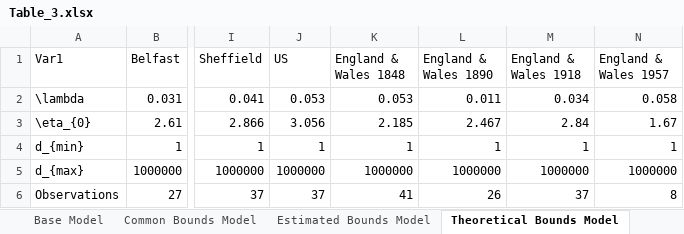
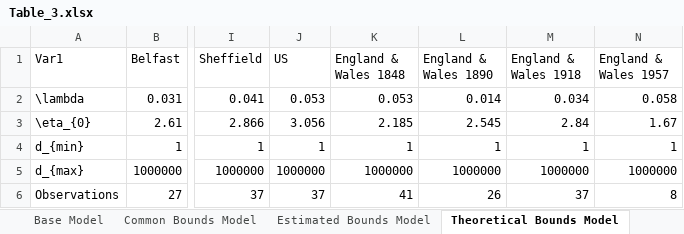
Before and after one commit to maxschr90/Schroeder-et-al.-2021--How-long-do-pandemics-last-, an Excel workbook: Figures/Table_3.xlsx, sheet Theoretical Bounds Model, drawn as a sheet; only a part is shown, gaps mark what is left out; values as stored, in another font and other column widths than the file's, no borders; the diff names each change by its address in the sheet, - before the commit and + after, or states it on an @@ line.

```diff
--- a/Figures/Table_3.xlsx (sheet Theoretical Bounds Model)
+++ b/Figures/Table_3.xlsx (sheet Theoretical Bounds Model)
-L2 (England & Wales 1890): 0.011
+L2 (England & Wales 1890): 0.014
-L3 (England & Wales 1890): 2.467
+L3 (England & Wales 1890): 2.545
```
Also changed, not shown: sheet Weibull Model, sheet Base Model, Data/Relative_Mortality.xlsx, Figures/Table_1.xlsx, 47 other files.
